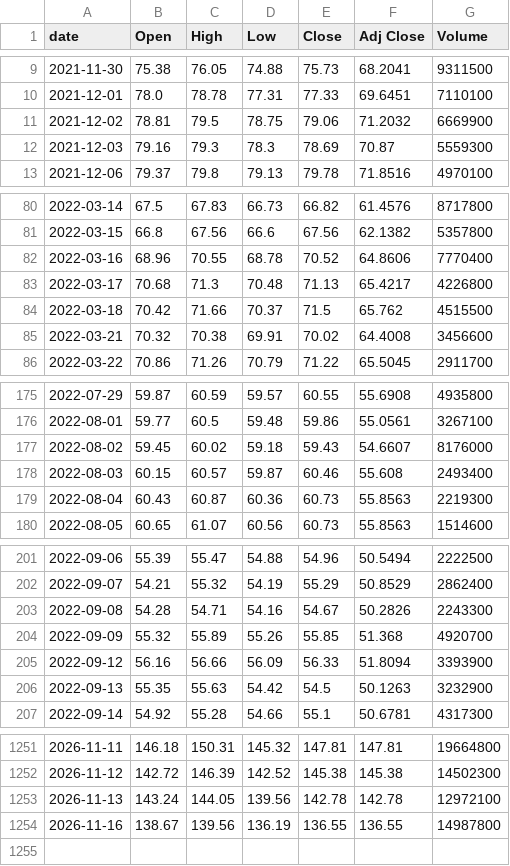
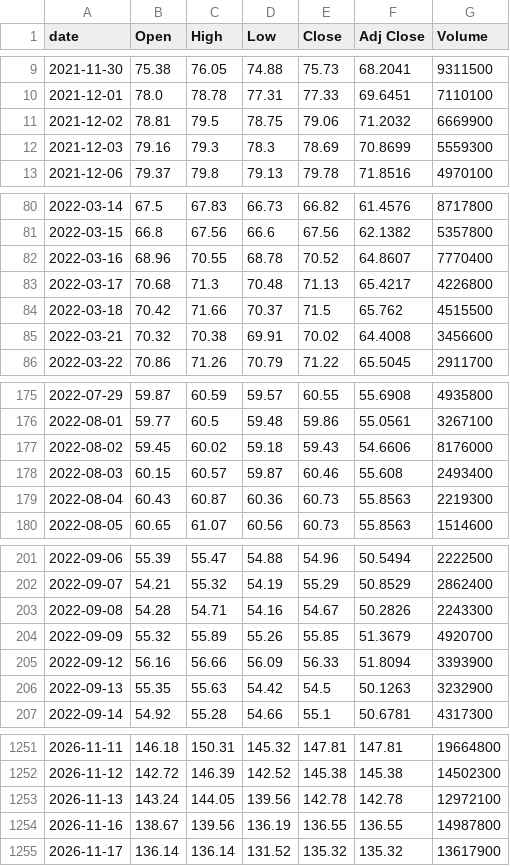
Before and after one commit to singalrohit/stock-singlas-public, a CSV file: data/history/EWY.csv, drawn as a sheet; only a part is shown, gaps mark what is left out; the diff covers the shown part only.

```diff
--- a/data/history/EWY.csv
+++ b/data/history/EWY.csv
@@ -11,3 +11,3 @@ date,Open,High,Low,Close,Adj Close,Volume
 2021-12-02,78.81,79.5,78.75,79.06,71.2032,6669900
-2021-12-03,79.16,79.3,78.3,78.69,70.87,5559300
+2021-12-03,79.16,79.3,78.3,78.69,70.8699,5559300
 2021-12-06,79.37,79.8,79.13,79.78,71.8516,4970100
@@ -81,3 +81,3 @@ date,Open,High,Low,Close,Adj Close,Volume
 2022-03-15,66.8,67.56,66.6,67.56,62.1382,5357800
-2022-03-16,68.96,70.55,68.78,70.52,64.8606,7770400
+2022-03-16,68.96,70.55,68.78,70.52,64.8607,7770400
 2022-03-17,70.68,71.3,70.48,71.13,65.4217,4226800
@@ -176,3 +176,3 @@ date,Open,High,Low,Close,Adj Close,Volume
 2022-08-01,59.77,60.5,59.48,59.86,55.0561,3267100
-2022-08-02,59.45,60.02,59.18,59.43,54.6607,8176000
+2022-08-02,59.45,60.02,59.18,59.43,54.6606,8176000
 2022-08-03,60.15,60.57,59.87,60.46,55.608,2493400
@@ -203,3 +203,3 @@ date,Open,High,Low,Close,Adj Close,Volume
 2022-09-08,54.28,54.71,54.16,54.67,50.2826,2243300
-2022-09-09,55.32,55.89,55.26,55.85,51.368,4920700
+2022-09-09,55.32,55.89,55.26,55.85,51.3679,4920700
 2022-09-12,56.16,56.66,56.09,56.33,51.8094,3393900
@@ -1254 +1254,2 @@ date,Open,High,Low,Close,Adj Close,Volume
 2026-11-16,138.67,139.56,136.19,136.55,136.55,14987800
+2026-11-17,136.14,136.14,131.52,135.32,135.32,13617900
```
Also changed, not shown: 4 edited cells elsewhere in this file, data/history/AAPL.csv, data/history/NVDA.csv, 28 other files.
